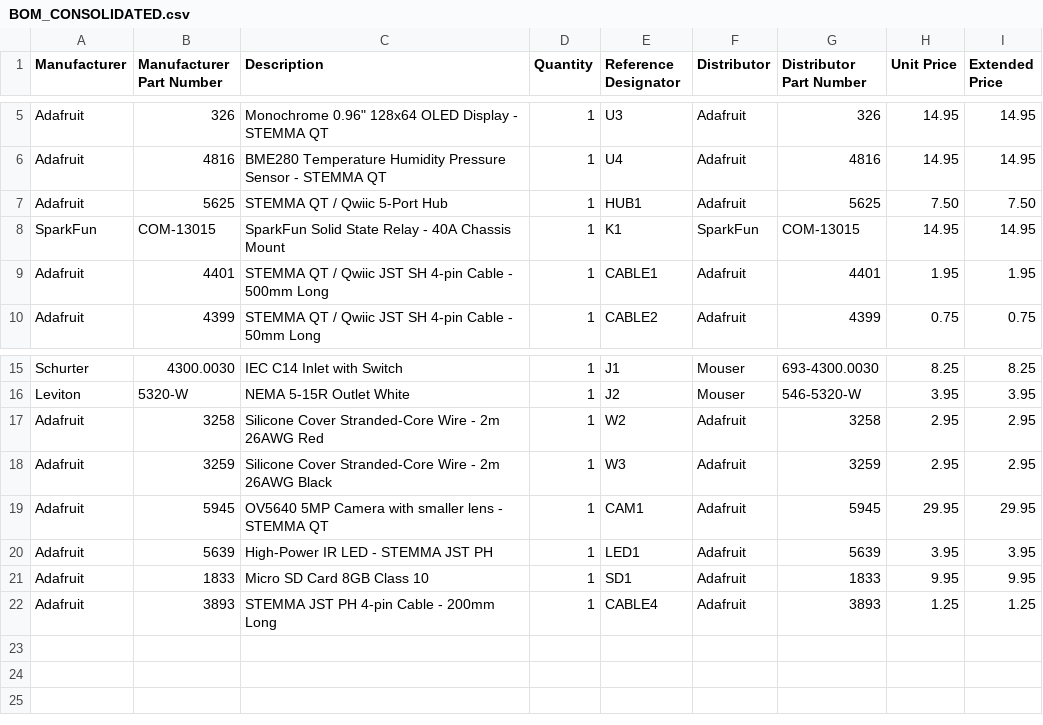
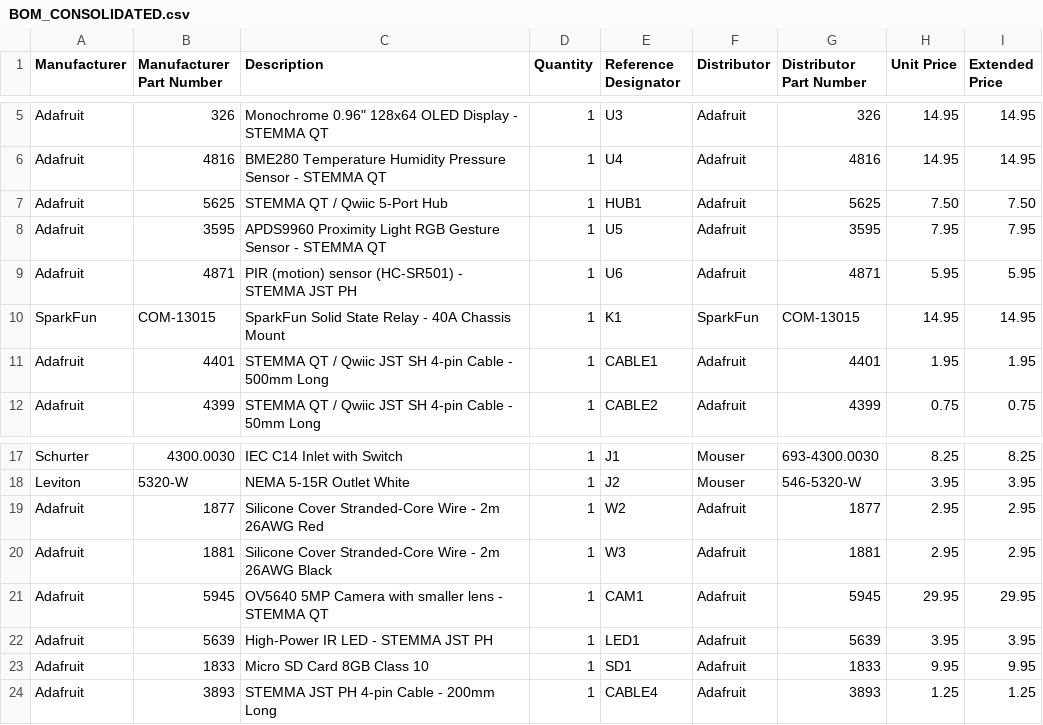
Before and after one commit to bandwith/ShopVacRatTrap, a CSV file: BOM_CONSOLIDATED.csv, drawn as a sheet; only a part is shown, gaps mark what is left out.

```diff
--- a/BOM_CONSOLIDATED.csv
+++ b/BOM_CONSOLIDATED.csv
@@ -7,2 +7,4 @@ Adafruit,4816,BME280 Temperature Humidity Pressure Sensor - STEMMA QT,1,U4,Adafr
 Adafruit,5625,STEMMA QT / Qwiic 5-Port Hub,1,HUB1,Adafruit,5625,7.50,7.50
+Adafruit,3595,APDS9960 Proximity Light RGB Gesture Sensor - STEMMA QT,1,U5,Adafruit,3595,7.95,7.95
+Adafruit,4871,PIR (motion) sensor (HC-SR501) - STEMMA JST PH,1,U6,Adafruit,4871,5.95,5.95
 SparkFun,COM-13015,SparkFun Solid State Relay - 40A Chassis Mount,1,K1,SparkFun,COM-13015,14.95,14.95
@@ -16,4 +18,4 @@ Schurter,4300.0030,IEC C14 Inlet with Switch,1,J1,Mouser,693-4300.0030,8.25,8.25
 Leviton,5320-W,NEMA 5-15R Outlet White,1,J2,Mouser,546-5320-W,3.95,3.95
-Adafruit,3258,Silicone Cover Stranded-Core Wire - 2m 26AWG Red,1,W2,Adafruit,3258,2.95,2.95
-Adafruit,3259,Silicone Cover Stranded-Core Wire - 2m 26AWG Black,1,W3,Adafruit,3259,2.95,2.95
+Adafruit,1877,Silicone Cover Stranded-Core Wire - 2m 26AWG Red,1,W2,Adafruit,1877,2.95,2.95
+Adafruit,1881,Silicone Cover Stranded-Core Wire - 2m 26AWG Black,1,W3,Adafruit,1881,2.95,2.95
 Adafruit,5945,OV5640 5MP Camera with smaller lens - STEMMA QT,1,CAM1,Adafruit,5945,29.95,29.95
```
Also changed, not shown: 28 other files.
